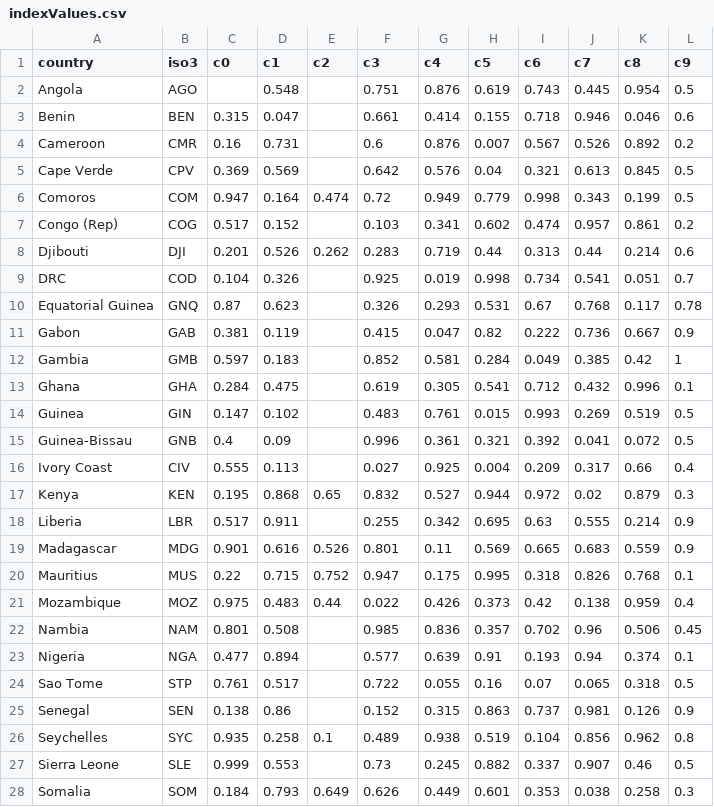
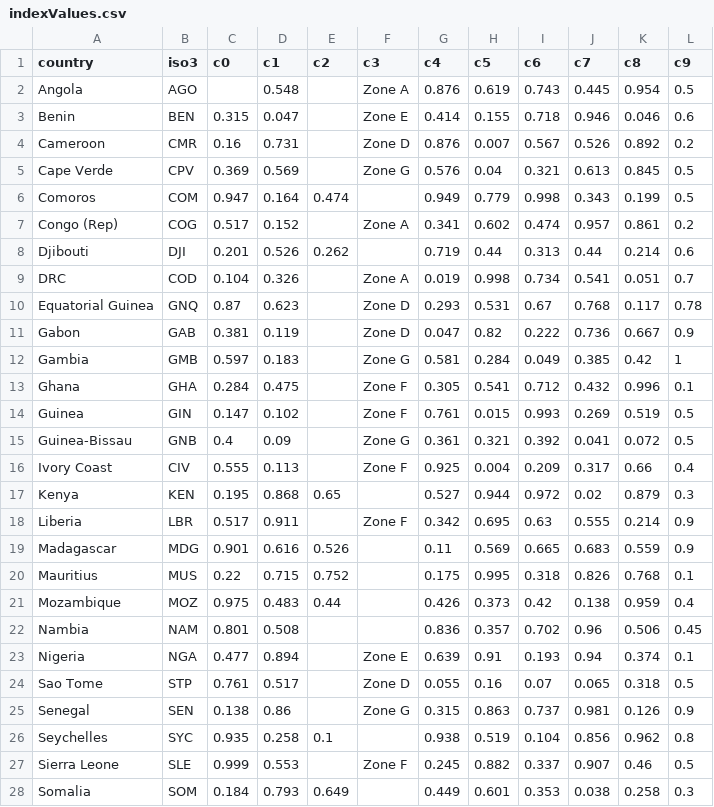
Before and after one commit to robisoniv/stable-seas, a CSV file: data/international-cooperation/indexValues.csv, drawn as a sheet; only a part is shown; the diff covers the shown part only.

```diff
--- a/data/international-cooperation/indexValues.csv
+++ b/data/international-cooperation/indexValues.csv
@@ -1,28 +1,28 @@
 country,iso3,c0,c1,c2,c3,c4,c5,c6,c7,c8,c9
-Angola,AGO,,0.548,,0.751,0.876,0.619,0.743,0.445,0.954,0.5
-Benin,BEN,0.315,0.047,,0.661,0.414,0.155,0.718,0.946,0.046,0.6
-Cameroon,CMR,0.16,0.731,,0.6,0.876,0.007,0.567,0.526,0.892,0.2
-Cape Verde,CPV,0.369,0.569,,0.642,0.576,0.04,0.321,0.613,0.845,0.5
-Comoros,COM,0.947,0.164,0.474,0.72,0.949,0.779,0.998,0.343,0.199,0.5
-Congo (Rep),COG,0.517,0.152,,0.103,0.341,0.602,0.474,0.957,0.861,0.2
-Djibouti,DJI,0.201,0.526,0.262,0.283,0.719,0.44,0.313,0.44,0.214,0.6
-DRC,COD,0.104,0.326,,0.925,0.019,0.998,0.734,0.541,0.051,0.7
-Equatorial Guinea,GNQ,0.87,0.623,,0.326,0.293,0.531,0.67,0.768,0.117,0.78
-Gabon,GAB,0.381,0.119,,0.415,0.047,0.82,0.222,0.736,0.667,0.9
-Gambia,GMB,0.597,0.183,,0.852,0.581,0.284,0.049,0.385,0.42,1
-Ghana,GHA,0.284,0.475,,0.619,0.305,0.541,0.712,0.432,0.996,0.1
-Guinea,GIN,0.147,0.102,,0.483,0.761,0.015,0.993,0.269,0.519,0.5
-Guinea-Bissau,GNB,0.4,0.09,,0.996,0.361,0.321,0.392,0.041,0.072,0.5
-Ivory Coast,CIV,0.555,0.113,,0.027,0.925,0.004,0.209,0.317,0.66,0.4
-Kenya,KEN,0.195,0.868,0.65,0.832,0.527,0.944,0.972,0.02,0.879,0.3
-Liberia,LBR,0.517,0.911,,0.255,0.342,0.695,0.63,0.555,0.214,0.9
-Madagascar,MDG,0.901,0.616,0.526,0.801,0.11,0.569,0.665,0.683,0.559,0.9
-Mauritius,MUS,0.22,0.715,0.752,0.947,0.175,0.995,0.318,0.826,0.768,0.1
-Mozambique,MOZ,0.975,0.483,0.44,0.022,0.426,0.373,0.42,0.138,0.959,0.4
-Nambia,NAM,0.801,0.508,,0.985,0.836,0.357,0.702,0.96,0.506,0.45
-Nigeria,NGA,0.477,0.894,,0.577,0.639,0.91,0.193,0.94,0.374,0.1
-Sao Tome,STP,0.761,0.517,,0.722,0.055,0.16,0.07,0.065,0.318,0.5
-Senegal,SEN,0.138,0.86,,0.152,0.315,0.863,0.737,0.981,0.126,0.9
-Seychelles,SYC,0.935,0.258,0.1,0.489,0.938,0.519,0.104,0.856,0.962,0.8
-Sierra Leone,SLE,0.999,0.553,,0.73,0.245,0.882,0.337,0.907,0.46,0.5
-Somalia,SOM,0.184,0.793,0.649,0.626,0.449,0.601,0.353,0.038,0.258,0.3
+Angola,AGO,,0.548,,Zone A,0.876,0.619,0.743,0.445,0.954,0.5
+Benin,BEN,0.315,0.047,,Zone E,0.414,0.155,0.718,0.946,0.046,0.6
+Cameroon,CMR,0.16,0.731,,Zone D,0.876,0.007,0.567,0.526,0.892,0.2
+Cape Verde,CPV,0.369,0.569,,Zone G,0.576,0.04,0.321,0.613,0.845,0.5
+Comoros,COM,0.947,0.164,0.474,,0.949,0.779,0.998,0.343,0.199,0.5
+Congo (Rep),COG,0.517,0.152,,Zone A,0.341,0.602,0.474,0.957,0.861,0.2
+Djibouti,DJI,0.201,0.526,0.262,,0.719,0.44,0.313,0.44,0.214,0.6
+DRC,COD,0.104,0.326,,Zone A,0.019,0.998,0.734,0.541,0.051,0.7
+Equatorial Guinea,GNQ,0.87,0.623,,Zone D,0.293,0.531,0.67,0.768,0.117,0.78
+Gabon,GAB,0.381,0.119,,Zone D,0.047,0.82,0.222,0.736,0.667,0.9
+Gambia,GMB,0.597,0.183,,Zone G,0.581,0.284,0.049,0.385,0.42,1
+Ghana,GHA,0.284,0.475,,Zone F,0.305,0.541,0.712,0.432,0.996,0.1
+Guinea,GIN,0.147,0.102,,Zone F,0.761,0.015,0.993,0.269,0.519,0.5
+Guinea-Bissau,GNB,0.4,0.09,,Zone G,0.361,0.321,0.392,0.041,0.072,0.5
+Ivory Coast,CIV,0.555,0.113,,Zone F,0.925,0.004,0.209,0.317,0.66,0.4
+Kenya,KEN,0.195,0.868,0.65,,0.527,0.944,0.972,0.02,0.879,0.3
+Liberia,LBR,0.517,0.911,,Zone F,0.342,0.695,0.63,0.555,0.214,0.9
+Madagascar,MDG,0.901,0.616,0.526,,0.11,0.569,0.665,0.683,0.559,0.9
+Mauritius,MUS,0.22,0.715,0.752,,0.175,0.995,0.318,0.826,0.768,0.1
+Mozambique,MOZ,0.975,0.483,0.44,,0.426,0.373,0.42,0.138,0.959,0.4
+Nambia,NAM,0.801,0.508,,,0.836,0.357,0.702,0.96,0.506,0.45
+Nigeria,NGA,0.477,0.894,,Zone E,0.639,0.91,0.193,0.94,0.374,0.1
+Sao Tome,STP,0.761,0.517,,Zone D,0.055,0.16,0.07,0.065,0.318,0.5
+Senegal,SEN,0.138,0.86,,Zone G,0.315,0.863,0.737,0.981,0.126,0.9
+Seychelles,SYC,0.935,0.258,0.1,,0.938,0.519,0.104,0.856,0.962,0.8
+Sierra Leone,SLE,0.999,0.553,,Zone F,0.245,0.882,0.337,0.907,0.46,0.5
+Somalia,SOM,0.184,0.793,0.649,,0.449,0.601,0.353,0.038,0.258,0.3
```
Also changed, not shown: 3 edited cells elsewhere in this file, 3 other files.
